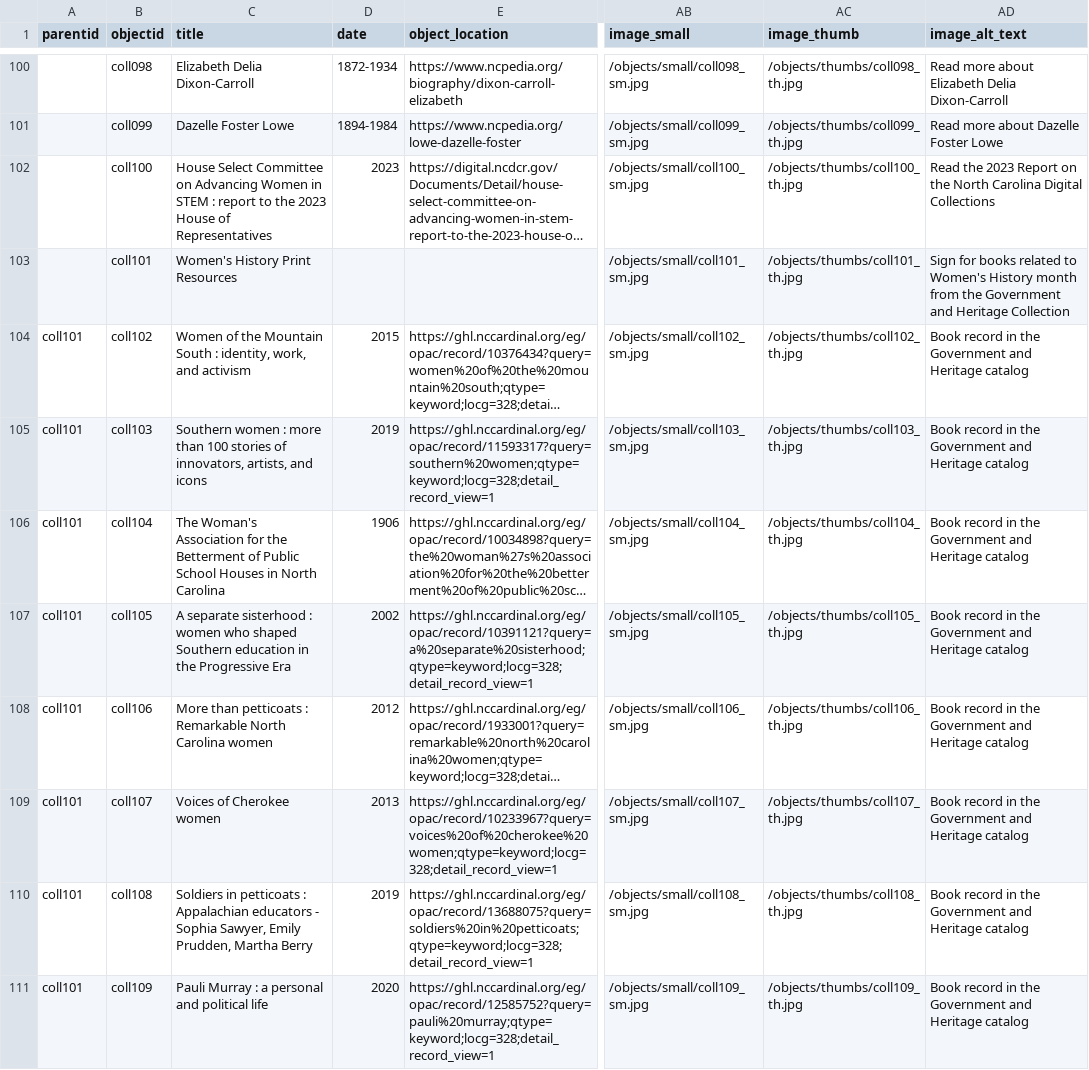
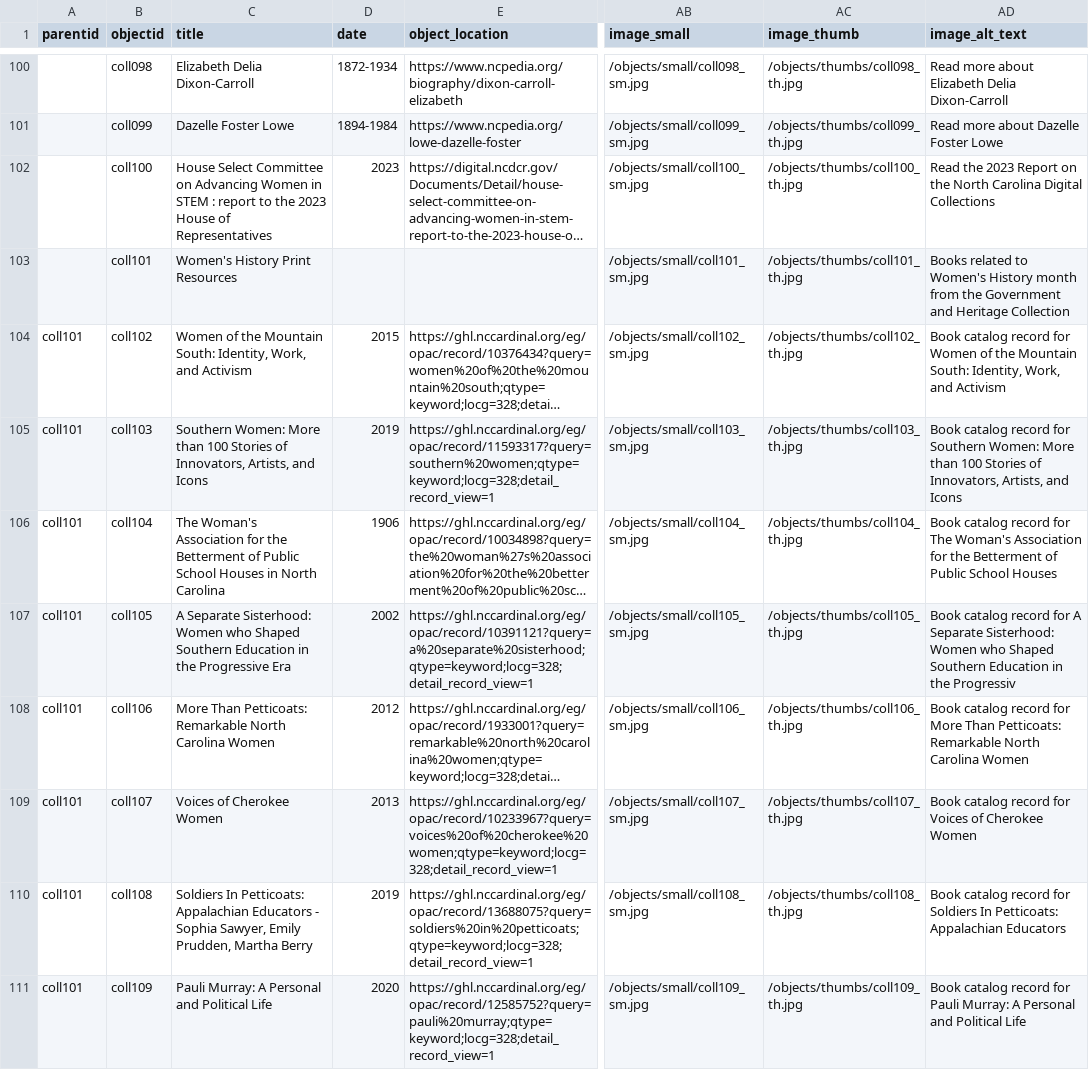
Before and after one commit to SLNC-DIMP/sctw, a CSV file: _data/sctw-metadata.csv, drawn as a sheet; only a part is shown, gaps mark what is left out; long unchanged cells end in …; the diff covers the shown part only; the diff names each change by its address in the sheet, - before the commit and + after, or states it on an @@ line.

Commit message:
Update alt text for books

```diff
--- a/_data/sctw-metadata.csv
+++ b/_data/sctw-metadata.csv
-AD103 (image_alt_text): Sign for books related to…
+AD103 (image_alt_text): Books related to…
-C104 (title): …the Mountain South : identity, work, and activism
+C104 (title): …the Mountain South: Identity, Work, and Activism
-AD104 (image_alt_text): Book record in the Government and Heritage catalog
+AD104 (image_alt_text): Book catalog record for Women of the Mountain South: Identity, Work, and Activism
-C105 (title): Southern women : more than 100 stories of innovators, artists, and icons
+C105 (title): Southern Women: More than 100 Stories of Innovators, Artists, and Icons
-AD105 (image_alt_text): Book record in the Government and Heritage catalog
+AD105 (image_alt_text): Book catalog record for Southern Women: More than 100 Stories of Innovators, Artists, and Icons
-AD106 (image_alt_text): Book record in the Government and Heritage catalog
+AD106 (image_alt_text): Book catalog record for The Woman's Association for the Betterment of Public School Houses
-C107 (title): A separate sisterhood : women who shaped Southern education in the…
+C107 (title): A Separate Sisterhood: Women who Shaped Southern Education in the…
-AD107 (image_alt_text): Book record in the Government and Heritage catalog
+AD107 (image_alt_text): Book catalog record for A Separate Sisterhood: Women who Shaped Southern Education in the Progressiv
-C108 (title): More than petticoats : Remarkable North Carolina women
+C108 (title): More Than Petticoats: Remarkable North Carolina Women
-AD108 (image_alt_text): Book record in the Government and Heritage catalog
+AD108 (image_alt_text): Book catalog record for More Than Petticoats: Remarkable North Carolina Women
-C109 (title): Voices of Cherokee women
+C109 (title): Voices of Cherokee Women
-AD109 (image_alt_text): Book record in the Government and Heritage catalog
+AD109 (image_alt_text): Book catalog record for Voices of Cherokee Women
-C110 (title): Soldiers in petticoats : Appalachian educators - Sophia…
+C110 (title): Soldiers In Petticoats: Appalachian Educators - Sophia…
-AD110 (image_alt_text): Book record in the Government and Heritage catalog
+AD110 (image_alt_text): Book catalog record for Soldiers In Petticoats: Appalachian Educators
-C111 (title): Pauli Murray : a personal and political life
+C111 (title): Pauli Murray: A Personal and Political Life
-AD111 (image_alt_text): Book record in the Government and Heritage catalog
+AD111 (image_alt_text): Book catalog record for Pauli Murray: A Personal and Political Life
```
Also changed, not shown: 24 edited cells elsewhere in this file.
